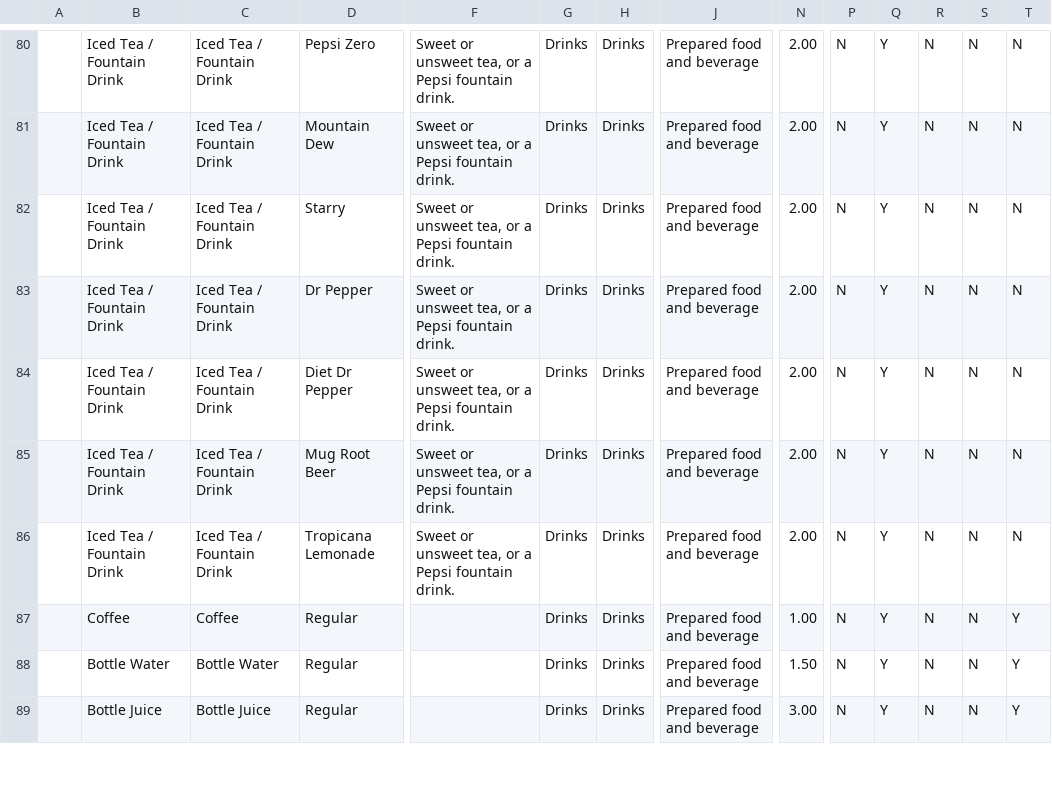
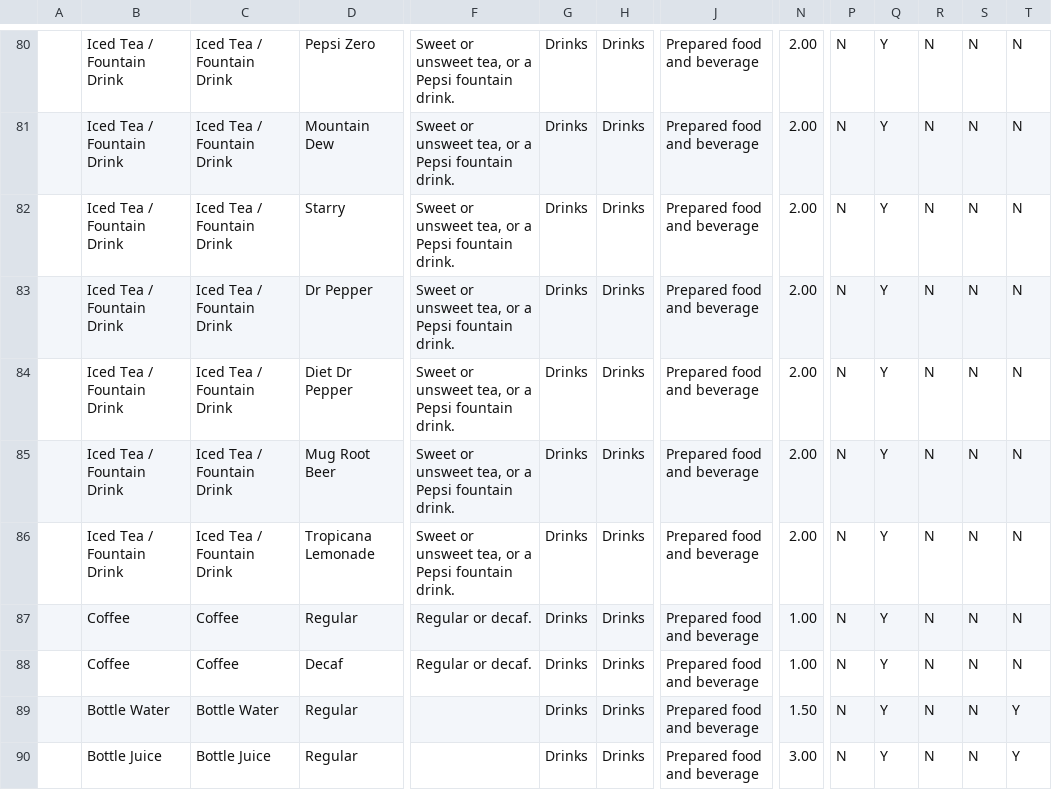
Before and after one commit to MitchDizzle/TheCafeSite, a CSV file: square/catalog-import.csv, drawn as a sheet; only a part is shown, gaps mark what is left out; rows hold the shown columns only; the diff names each change by its address in the sheet, - before the commit and + after, or states it on an @@ line.

```diff
--- a/square/catalog-import.csv
+++ b/square/catalog-import.csv
-F87: (empty)
+F87: Regular or decaf.
-T87: Y
+T87: N
+row 88:  | Coffee | Coffee | Decaf | Regular or decaf. | Drinks | Drinks | Prepared food and beverage | 1.00 | N | Y | N | N | N
```
Also changed, not shown: 3 other files.
